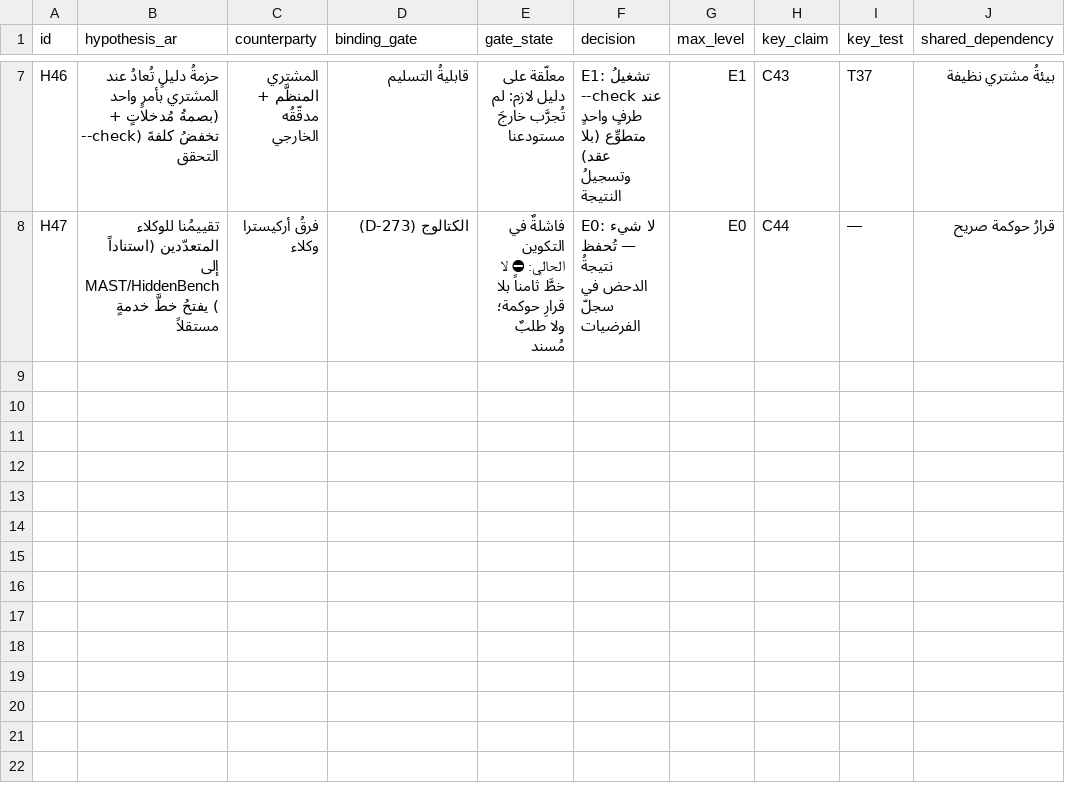
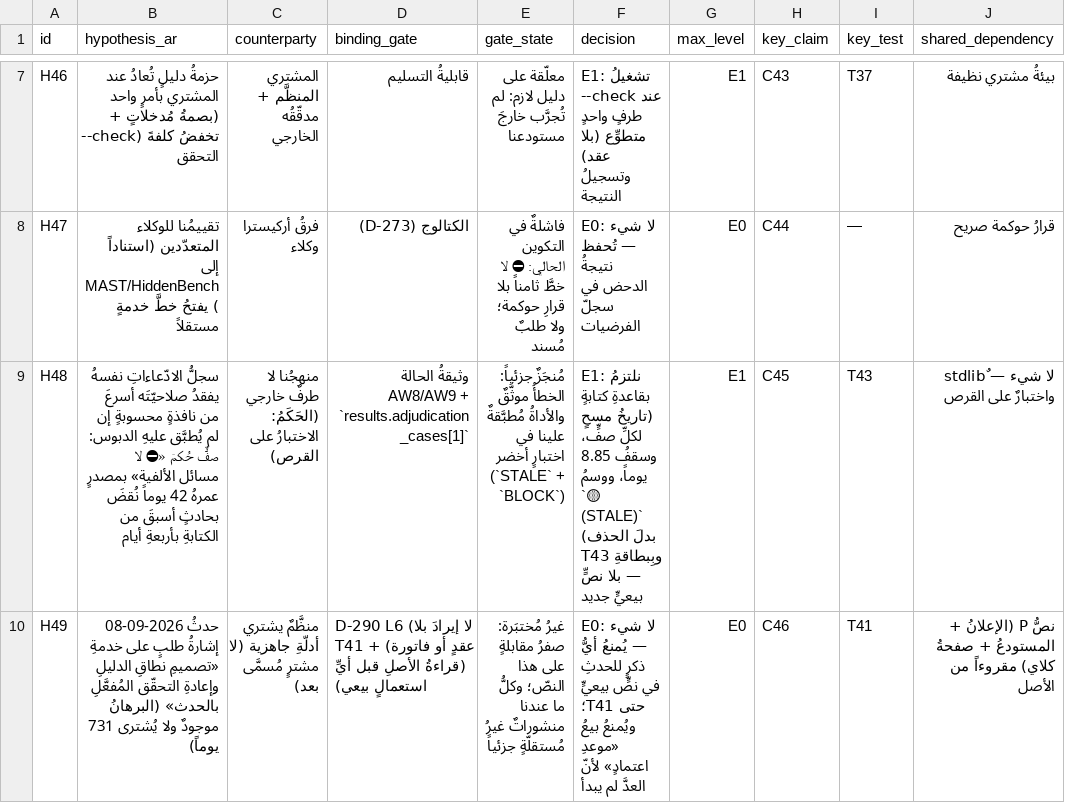
Before and after one commit to bakabala27-svg/NAAS-Agentic-Core, a CSV file: studies/algeria-hard-currency/decision_ledger_round03.csv, drawn as a sheet; only a part is shown, gaps mark what is left out; the diff names each change by its address in the sheet, - before the commit and + after, or states it on an @@ line.

Commit message:
fix(research): D-293 — تصحيحٌ في يومِ النشر: محورُ الاستقلالِ وممرُّ الـ731 يوماً
الملكيةُ للواقعة: أبلغَ المالكُ أنّ ما حلّتْه OpenAI هو نافير–ستوكس (مسألةُ ألفية). التحقّقُ المستقلّ
أثبتَ أنّ حُكمَنا السابق (A3: «⛔ لا مسائل الألفية») كان **باطلاً يومَ كُتِب**: مصدرُنا أسبقُ بـ42 يوماً،
والحادثُ الداحضُ (2026-09-08) أسبقُ من كتابتِنا بأربعةِ أيام، وسقفُ الصلاحيةِ المحسوبِ عندنا 8.85 يوماً.

- الأداةُ نمتْ حيث يجب: §5b في shared/research/assurance_window.py — PROVENANCE_STATES (خمسٌ مغلقة) ·
  adjudicate (أضعفُ حلقةٍ تحكم؛ UNSTATED ⇒ BLOCK؛ ⛔ لا ACCEPT إذا كان مُنتِجُ البرهانِ هو مُنتِجُ النطاق) ·
  pin_is_quotable (محورَانِ لا يُطْمسُ أحدهما) · acceptance_corridor (منفذٌ مؤهَّل + عامّان ⇒ 731 يوماً،
  والعدُّ لم يبدأ؛ حشرٌ تقويميٌّ لـ29 فبراير)
- ملفُّ القياس أُعيدَ توليدُه: results.adjudication_cases (حالتُنا نحن: STALE + BLOCK) وacceptance_corridor
- اختباراتٌ من 77 إلى 100 خضراء (منها ما يمنعُ تجميلَ STALE، ومطابقةُ المودَعِ للمحسوب)
- سجلُّ الادّعاءات: A18–A21 + S66–S73 + §5 تصحيحٌ ذاتي (A3 يبقى مرئيّاً وتصحيحُه داخلَه)
- جولةُ قرار 03 §6 + H48 (E1) وH49 (E0) + T41–T44 + C45/C46؛ الوثيقةُ الاستراتيجية §17 وR27–R33
- لم يتغيّر: GATE_C ABSENT · لا خطَّ ثامناً · لا رقمَ إيراد · عقيدةُ FX · دستورُ D-290

Co-authored-by: arena-agent <297053741+arena-agent@users.noreply.github.com>

```diff
--- a/studies/algeria-hard-currency/decision_ledger_round03.csv
+++ b/studies/algeria-hard-currency/decision_ledger_round03.csv
+row 9: H48 | سجلُّ الادّعاءاتِ نفسهُ يفقدُ صلاحيّتَه أسرعَ من نافذةٍ محسوبةٍ إن لم يُطبَّق عليهِ الدبوس: صفٌّ حُكمَ «⛔ لا مسائل الألفية» بمصدرٍ عمرهُ 42 يوماً نُقضَ بحادثٍ أسبقَ من الكتابةِ بأربعةِ أيام | منهجُنا لا طرفٌ خارجي (الحَكَمُ: الاختبارُ على القرص) | وثيقةُ الحالة AW8/AW9 + `results.adjudication_cases[1]` | مُنجَزٌ جزئياً: الخطأُ موثَّقٌ والأداةُ مُطبَّقةٌ علينا في اختبارٍ أخضر (`STALE` + `BLOCK`) | E1: نلتزمُ بقاعدةِ كتابةٍ (تاريخُ مسحٍ لكلِّ صفٍّ، وسقفُ 8.85 يوماً، ووسمُ `🟡 (STALE)` بدلَ الحذف) وبِبطاقةِ T43 — بلا نصٍّ بيعيٍّ جديد | E1 | C45 | T43 | لا شيء — stdlibٌ واختبارٌ على القرص
+row 10: H49 | حدثُ 2026-09-08 إشارةُ طلبٍ على خدمةِ «تصميمِ نطاقِ الدليلِ وإعادةِ التحقّق المُفعَّلِ بالحدث» (البرهانُ موجودٌ ولا يُشترى 731 يوماً) | منظَّمٌ يشتري أدلّةِ جاهزية (لا مشترٍ مُسمَّى بعد) | D-290 L6 (لا إيرادَ بلا عقدٍ أو فاتورة) + T41 (قراءةُ الأصلِ قبل أيِّ استعمالٍ بيعي) | غيرُ مُختبَرة: صفرُ مقابلةٍ على هذا النصّ؛ وكلُّ ما عندنا منشوراتٌ غيرُ مُستقلّةٍ جزئياً | E0: لا شيء — يُمنعُ أيُّ ذكرٍ للحدثِ في نصٍّ بيعيٍّ حتى T41؛ ويُمنعُ بيعُ «موعدِ اعتمادٍ» لأنّ العدَّ لم يبدأ | E0 | C46 | T41 | نصُّ P (الإعلانُ + المستودعُ + صفحةُ كلاي) مقروءاً من الأصل
```
Also changed, not shown: 20 other files.
